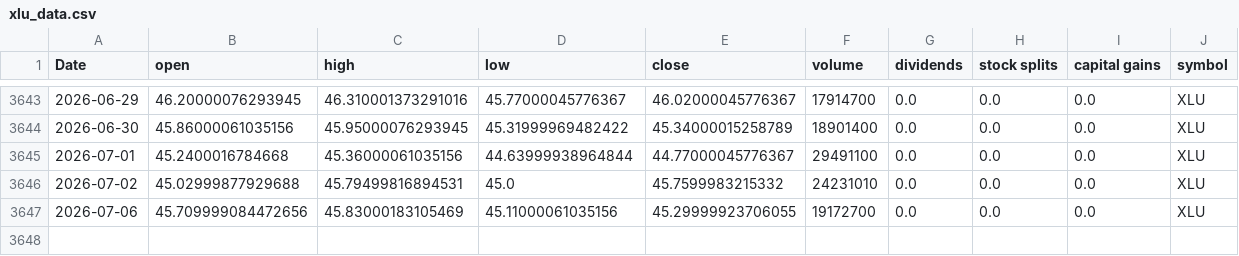
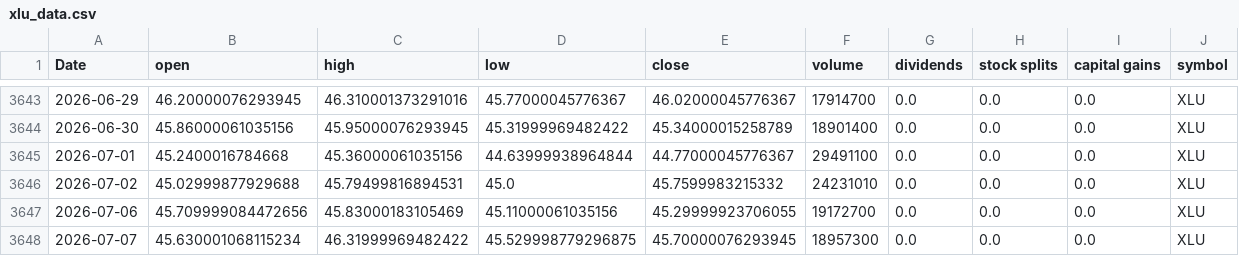
Before and after one commit to Akishai18/Market-Regime, a CSV file: data/sectors/xlu_data.csv, drawn as a sheet; only a part is shown, gaps mark what is left out.

```diff
--- a/data/sectors/xlu_data.csv
+++ b/data/sectors/xlu_data.csv
@@ -3647 +3647,2 @@ Date,open,high,low,close,volume,dividends,stock splits,capital gains,symbol
 2026-07-06,45.709999084472656,45.83000183105469,45.11000061035156,45.29999923706055,19172700,0.0,0.0,0.0,XLU
+2026-07-07,45.630001068115234,46.31999969482422,45.529998779296875,45.70000076293945,18957300,0.0,0.0,0.0,XLU
```
Also changed, not shown: data/sectors/xle_data.csv, data/sectors/xlk_data.csv, 46 other files.
